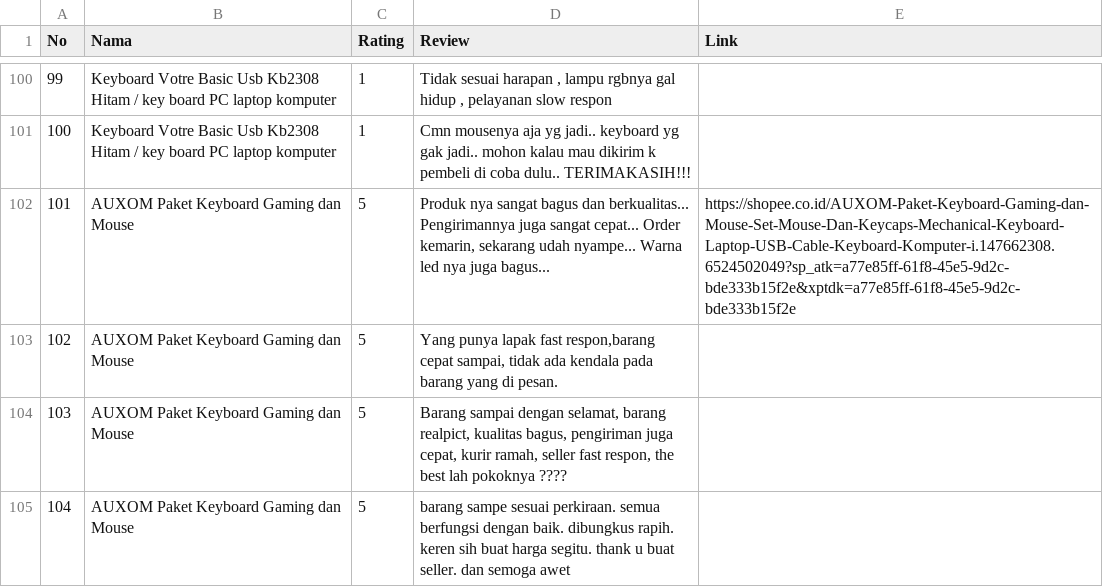
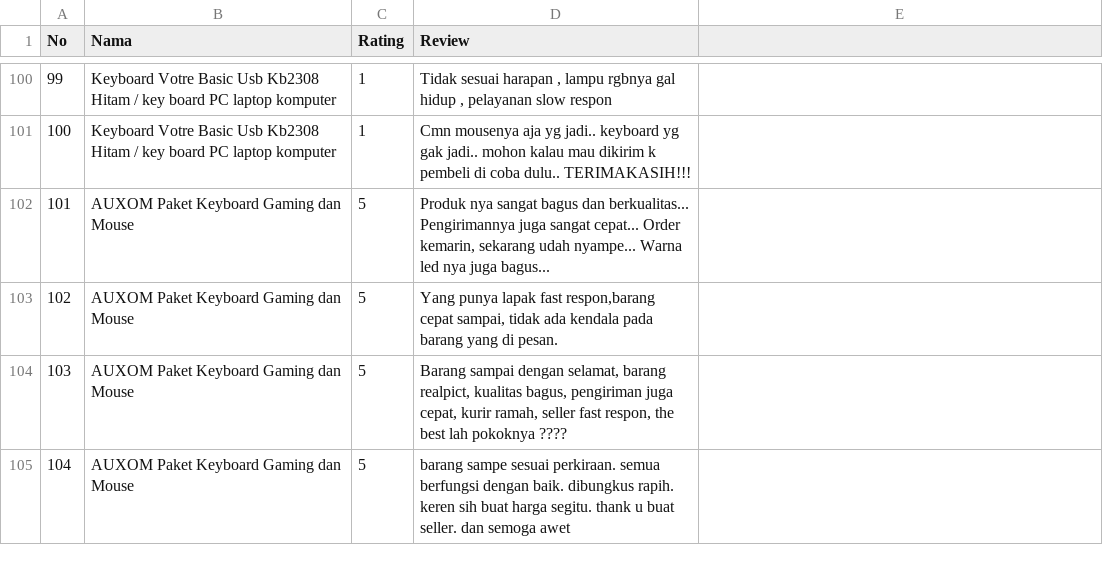
Before and after one commit to michaellabelard/medsos, a CSV file: uts medsos.csv, drawn as a sheet; only a part is shown, gaps mark what is left out; the diff covers the shown part only.

```diff
--- a/uts medsos.csv
+++ b/uts medsos.csv
@@ -1 +1 @@
-No;Nama;Rating;Review;Link
+No;Nama;Rating;Review;
@@ -101,3 +101,3 @@ No;Nama;Rating;Review;Link
 100;Keyboard Votre Basic Usb Kb2308 Hitam / key board PC laptop komputer;1;Cmn mousenya aja yg jadi.. keyboard yg gak jadi.. mohon kalau mau dikirim k pembeli di coba dulu.. TERIMAKASIH!!!;
-101;AUXOM Paket Keyboard Gaming dan Mouse ;5;Produk nya sangat bagus dan berkualitas... Pengirimannya juga sangat cepat... Order kemarin, sekarang udah nyampe... Warna led nya juga bagus... ;https://shopee.co.id/AUXOM-Paket-Keyboard-Gaming-dan-Mouse-Set-Mouse-Dan-Keycaps-Mechanical-Keyboard-Laptop-USB-Cable-Keyboard-Komputer-i.147662308.6524502049?sp_atk=a77e85ff-61f8-45e5-9d2c-bde333b15f2e&xptdk=a77e85ff-61f8-45e5-9d2c-bde333b15f2e
+101;AUXOM Paket Keyboard Gaming dan Mouse ;5;Produk nya sangat bagus dan berkualitas... Pengirimannya juga sangat cepat... Order kemarin, sekarang udah nyampe... Warna led nya juga bagus... ;
 102;AUXOM Paket Keyboard Gaming dan Mouse ;5;Yang punya lapak fast respon,barang cepat sampai, tidak ada kendala pada barang yang di pesan.;
```
Also changed, not shown: 9 edited cells elsewhere in this file.
